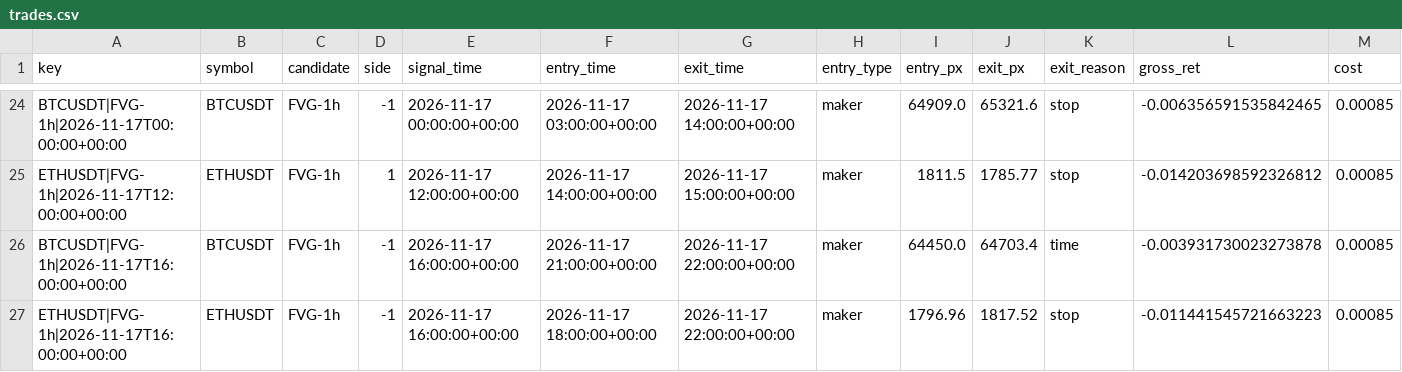
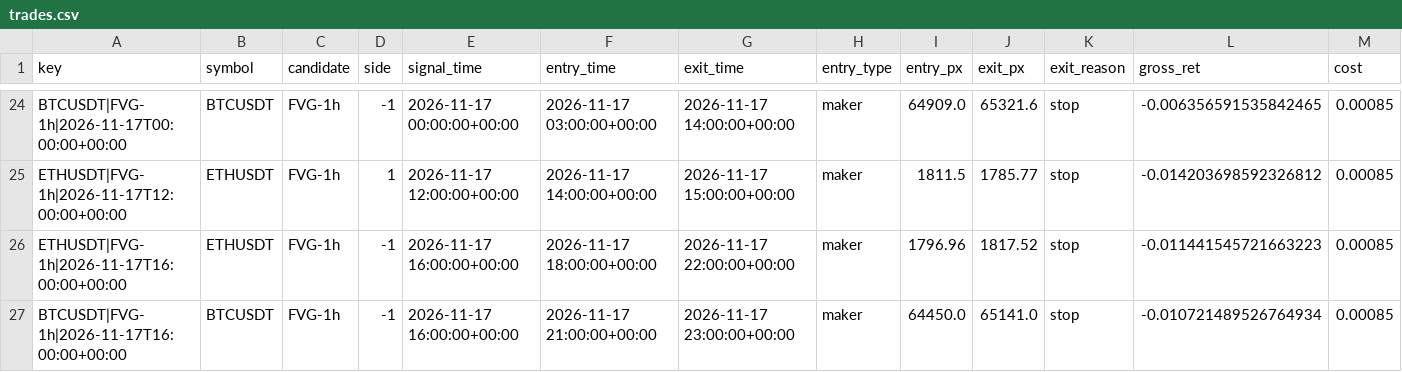
Before and after one commit to richard-nend/youtube-quant-lab, a CSV file: live/trades.csv, drawn as a sheet; only a part is shown, gaps mark what is left out; removed rows and columns are numbered as before the commit, all else as after; rows hold the shown columns only; the diff names each change by its address in the sheet, - before the commit and + after, or states it on an @@ line.

Commit message:
live: 2026-11-18T00:03Z

```diff
--- a/live/trades.csv
+++ b/live/trades.csv
-row 26: BTCUSDT|FVG-1h|2026-11-17T16:00:00+00:00 | BTCUSDT | FVG-1h | -1 | 2026-11-17 16:00:00+00:00 | 2026-11-17 21:00:00+00:00 | 2026-11-17 22:00:00+00:00 | maker | 64450.0 | 64703.4 | time | -0.003931730023273878 | 0.00085
+row 27: BTCUSDT|FVG-1h|2026-11-17T16:00:00+00:00 | BTCUSDT | FVG-1h | -1 | 2026-11-17 16:00:00+00:00 | 2026-11-17 21:00:00+00:00 | 2026-11-17 23:00:00+00:00 | maker | 64450.0 | 65141.0 | stop | -0.010721489526764934 | 0.00085
```
Also changed, not shown: 2 other files.
